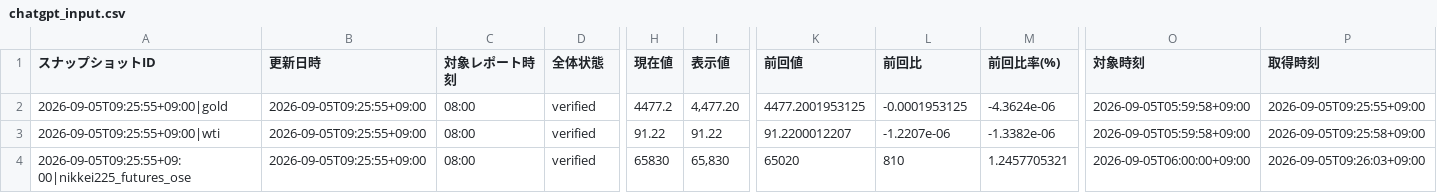
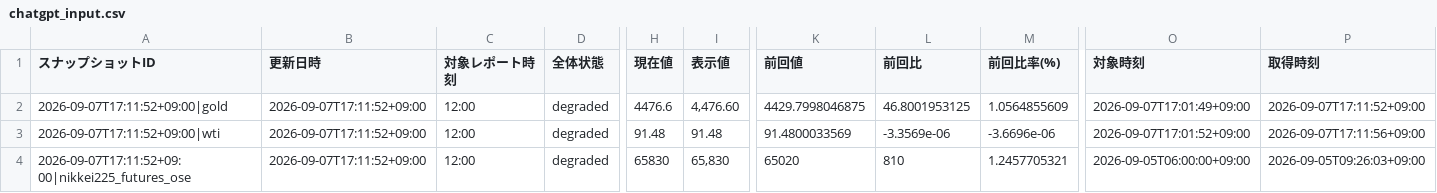
Before and after one commit to matrixdiamond512-cell/Chat-GPT-Market-Report, a CSV file: data/market/chatgpt_input.csv, drawn as a sheet; only a part is shown, gaps mark what is left out; the diff covers the shown part only; the diff names each change by its address in the sheet, - before the commit and + after, or states it on an @@ line.

```diff
--- a/data/market/chatgpt_input.csv
+++ b/data/market/chatgpt_input.csv
-A2 (スナップショットID): 2026-09-05T09:25:55+09:00|gold
+A2 (スナップショットID): 2026-09-07T17:11:52+09:00|gold
-B2:B4 (更新日時): 2026-09-05T09:25:55+09:00
+B2:B4 (更新日時): 2026-09-07T17:11:52+09:00
-C2:C4 (対象レポート時刻): 08:00
+C2:C4 (対象レポート時刻): 12:00
-D2:D4 (全体状態): verified
+D2:D4 (全体状態): degraded
-H2 (現在値): 4477.2
+H2 (現在値): 4476.6
-I2 (表示値): 4,477.20
+I2 (表示値): 4,476.60
-K2 (前回値): 4477.2001953125
+K2 (前回値): 4429.7998046875
-L2 (前回比): -0.0001953125
+L2 (前回比): 46.8001953125
-M2 (前回比率(%)): -4.3624e-06
+M2 (前回比率(%)): 1.0564855609
-O2 (対象時刻): 2026-09-05T05:59:58+09:00
+O2 (対象時刻): 2026-09-07T17:01:49+09:00
-P2 (取得時刻): 2026-09-05T09:25:55+09:00
+P2 (取得時刻): 2026-09-07T17:11:52+09:00
-A3 (スナップショットID): 2026-09-05T09:25:55+09:00|wti
+A3 (スナップショットID): 2026-09-07T17:11:52+09:00|wti
-H3 (現在値): 91.22
+H3 (現在値): 91.48
-I3 (表示値): 91.22
+I3 (表示値): 91.48
-K3 (前回値): 91.2200012207
+K3 (前回値): 91.4800033569
-L3 (前回比): -1.2207e-06
+L3 (前回比): -3.3569e-06
-M3 (前回比率(%)): -1.3382e-06
+M3 (前回比率(%)): -3.6696e-06
-O3 (対象時刻): 2026-09-05T05:59:58+09:00
+O3 (対象時刻): 2026-09-07T17:01:52+09:00
-P3 (取得時刻): 2026-09-05T09:25:58+09:00
+P3 (取得時刻): 2026-09-07T17:11:56+09:00
-A4 (スナップショットID): 2026-09-05T09:25:55+09:00|nikkei225_futures_ose
+A4 (スナップショットID): 2026-09-07T17:11:52+09:00|nikkei225_futures_ose
```
Also changed, not shown: 89 edited cells elsewhere in this file, data/market/verified_history.csv, 6 other files.
